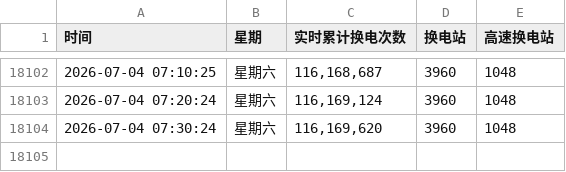
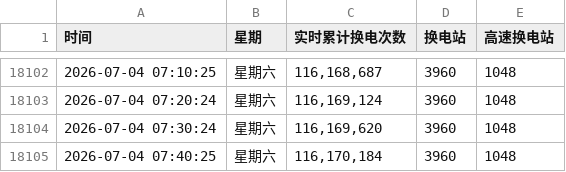
Before and after one commit to hoghorne/nio-data-tracker, a CSV file: nio_swaps.csv, drawn as a sheet; only a part is shown, gaps mark what is left out.

Commit message:
Data Update 2026-07-04 07:40:25

```diff
--- a/nio_swaps.csv
+++ b/nio_swaps.csv
@@ -18104 +18104,2 @@
 2026-07-04 07:30:24,星期六,"116,169,620",3960,1048
+2026-07-04 07:40:25,星期六,"116,170,184",3960,1048
```
